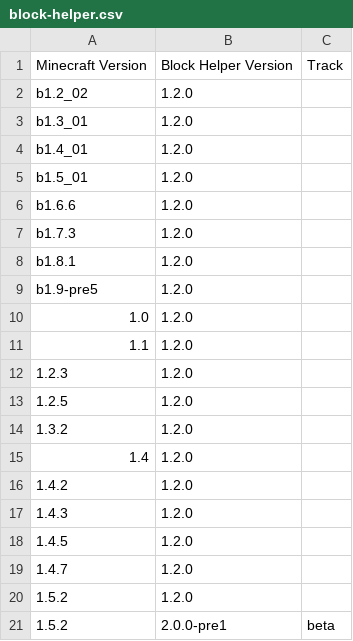
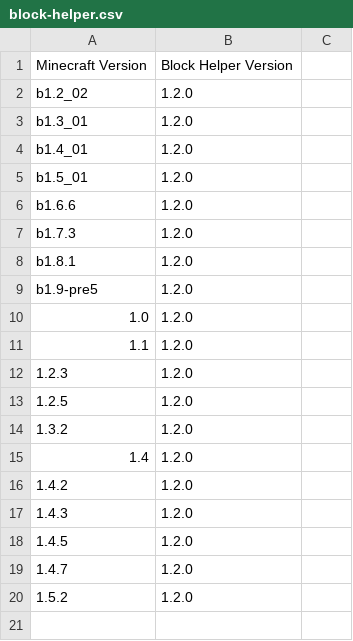
Before and after one commit to ThexXTURBOXx/UpdateJSONs, a CSV file: block-helper.csv, drawn as a sheet.

Commit message:
Update block-helper.csv

```diff
--- a/block-helper.csv
+++ b/block-helper.csv
@@ -1,2 +1,2 @@
-Minecraft Version,Block Helper Version,Track
+Minecraft Version,Block Helper Version
 b1.2_02,1.2.0
@@ -20,2 +20 @@ b1.9-pre5,1.2.0
 1.5.2,1.2.0
-1.5.2,2.0.0-pre1,beta
```
